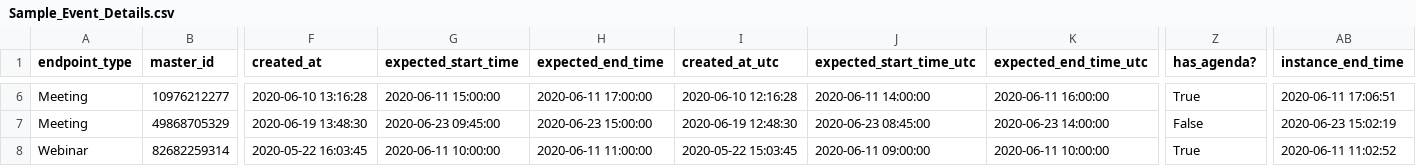
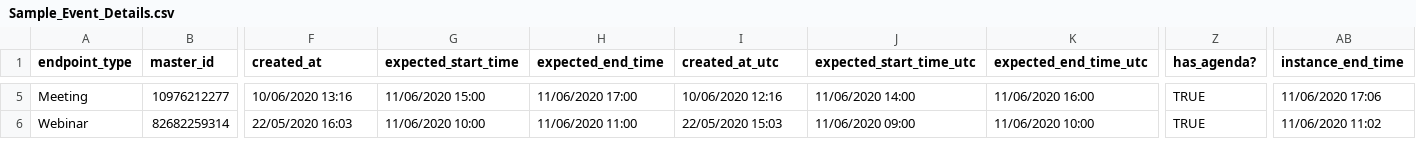
Before and after one commit to petersilv/analysing-your-zoom-account, a CSV file: Data/Sample_Event_Details.csv, drawn as a sheet; only a part is shown, gaps mark what is left out; removed rows and columns are numbered as before the commit, all else as after; rows hold the shown columns only; the diff covers the shown part only; the diff names each change by its address in the sheet, - before the commit and + after, or states it on an @@ line.

Commit message:
Update sample data

```diff
--- a/Data/Sample_Event_Details.csv
+++ b/Data/Sample_Event_Details.csv
-F5 (created_at): 2020-06-10 13:16:28
+F5 (created_at): 10/06/2020 13:16
-G5 (expected_start_time): 2020-06-11 15:00:00
+G5 (expected_start_time): 11/06/2020 15:00
-H5 (expected_end_time): 2020-06-11 17:00:00
+H5 (expected_end_time): 11/06/2020 17:00
-I5 (created_at_utc): 2020-06-10 12:16:28
+I5 (created_at_utc): 10/06/2020 12:16
-J5 (expected_start_time_utc): 2020-06-11 14:00:00
+J5 (expected_start_time_utc): 11/06/2020 14:00
-K5 (expected_end_time_utc): 2020-06-11 16:00:00
+K5 (expected_end_time_utc): 11/06/2020 16:00
-Z5 (has_agenda?): True
+Z5 (has_agenda?): TRUE
-AB5 (instance_end_time): 2020-06-11 17:06:51
+AB5 (instance_end_time): 11/06/2020 17:06
-row 7: Meeting | 49868705329 | 2020-06-19 13:48:30 | 2020-06-23 09:45:00 | 2020-06-23 15:00:00 | 2020-06-19 12:48:30 | 2020-06-23 08:45:00 | 2020-06-23 14:00:00 | False | 2020-06-23 15:02:19
-F6 (created_at): 2020-05-22 16:03:45
+F6 (created_at): 22/05/2020 16:03
-G6 (expected_start_time): 2020-06-11 10:00:00
+G6 (expected_start_time): 11/06/2020 10:00
-H6 (expected_end_time): 2020-06-11 11:00:00
+H6 (expected_end_time): 11/06/2020 11:00
-I6 (created_at_utc): 2020-05-22 15:03:45
+I6 (created_at_utc): 22/05/2020 15:03
-J6 (expected_start_time_utc): 2020-06-11 09:00:00
+J6 (expected_start_time_utc): 11/06/2020 09:00
-K6 (expected_end_time_utc): 2020-06-11 10:00:00
+K6 (expected_end_time_utc): 11/06/2020 10:00
-Z6 (has_agenda?): True
+Z6 (has_agenda?): TRUE
-AB6 (instance_end_time): 2020-06-11 11:02:52
+AB6 (instance_end_time): 11/06/2020 11:02
```
Also changed, not shown: 1 removed row and 63 edited cells elsewhere in this file, 1 other file.
